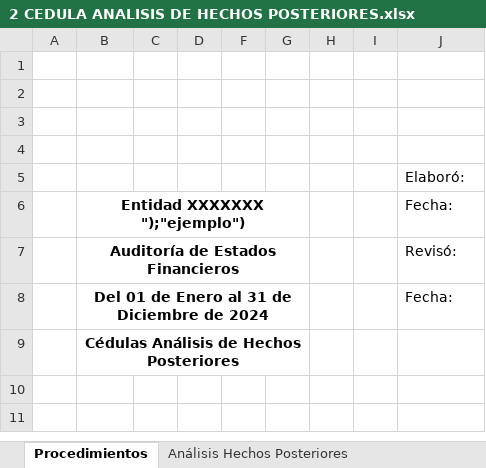
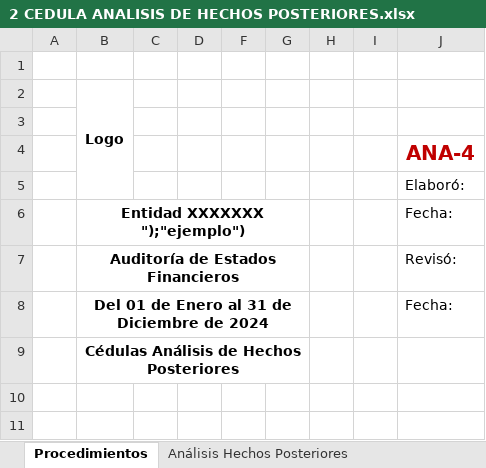
Before and after one commit to edgaytanc/auditapro, an Excel workbook: static/templates_base_financiera/6 ANALISIS/2 CEDULA ANALISIS DE HECHOS POSTERIORES.xlsx, sheet Procedimientos, drawn as a sheet; only a part is shown; values as stored, in another font and other column widths than the file's, no borders; charts and pictures not drawn; removed rows and columns are numbered as before the commit, all else as after; the diff names each change by its address in the sheet, - before the commit and + after, or states it on an @@ line.

```diff
--- a/static/templates_base_financiera/6 ANALISIS/2 CEDULA ANALISIS DE HECHOS POSTERIORES.xlsx (sheet Procedimientos)
+++ b/static/templates_base_financiera/6 ANALISIS/2 CEDULA ANALISIS DE HECHOS POSTERIORES.xlsx (sheet Procedimientos)
+row 2:  | Logo
-J4: (empty)
+J4: ANA-4
-row 4: (empty)
```
Also changed, not shown: sheet Análisis Hechos Posteriores, charts or pictures, static/templates_base_financiera/6 ANALISIS/1 CEDULA ANALISIS SOBREVALORACION OBRAS.xlsx, static/templates_base_financiera/6 ANALISIS/4 CEDULA COMPARACION DE SALARIOS DEPOSITOS.xlsx, 23 other files.
